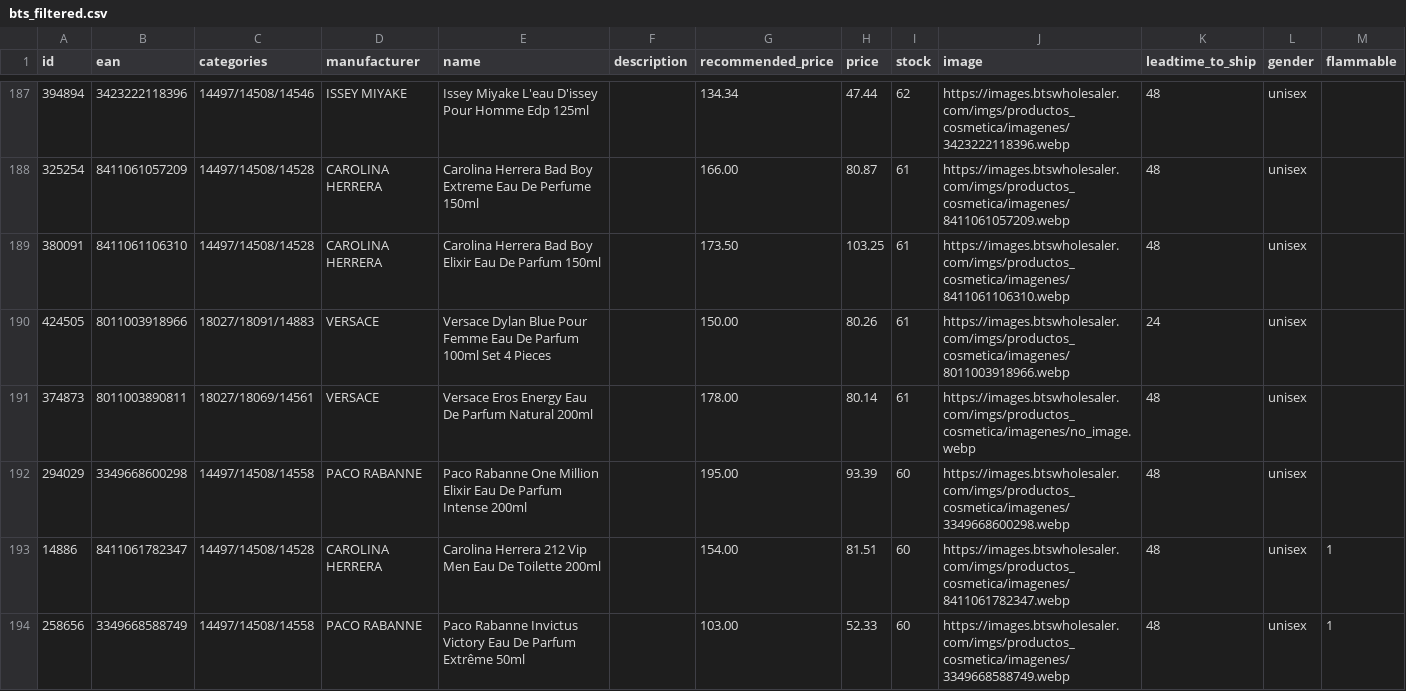
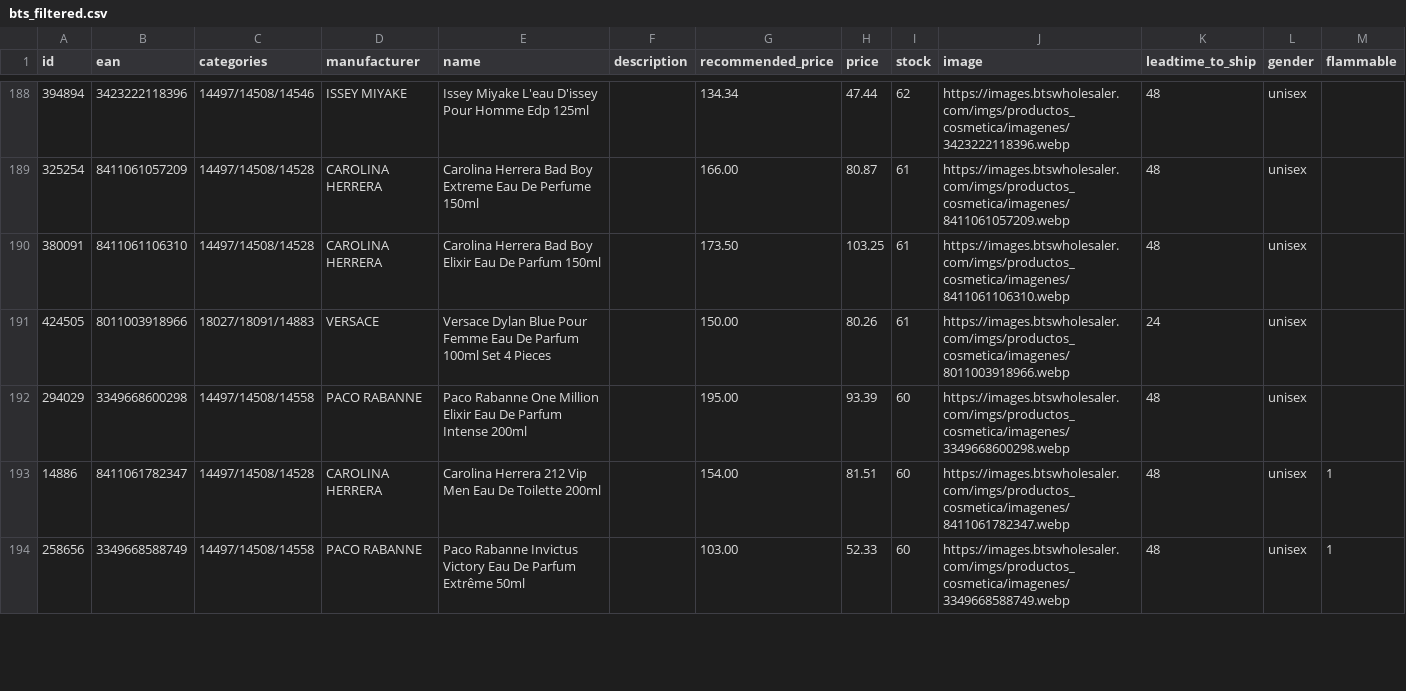
Before and after one commit to nordicfinds/bts-filter, a CSV file: bts_filtered.csv, drawn as a sheet; only a part is shown, gaps mark what is left out; removed rows and columns are numbered as before the commit, all else as after; rows hold the shown columns only; the diff covers the shown part only; the diff names each change by its address in the sheet, - before the commit and + after, or states it on an @@ line.

```diff
--- a/bts_filtered.csv
+++ b/bts_filtered.csv
-row 191: 374873 | 8011003890811 | 18027/18069/14561 | VERSACE | Versace Eros Energy Eau De Parfum Natural 200ml |  | 178.00 | 80.14 | 61 | https://images.btswholesaler.com/imgs/productos_cosmetica/imagenes/no_image.webp | 48 | unisex
```
Also changed, not shown: 5 added rows, 4 removed rows and 4 edited cells elsewhere in this file.
